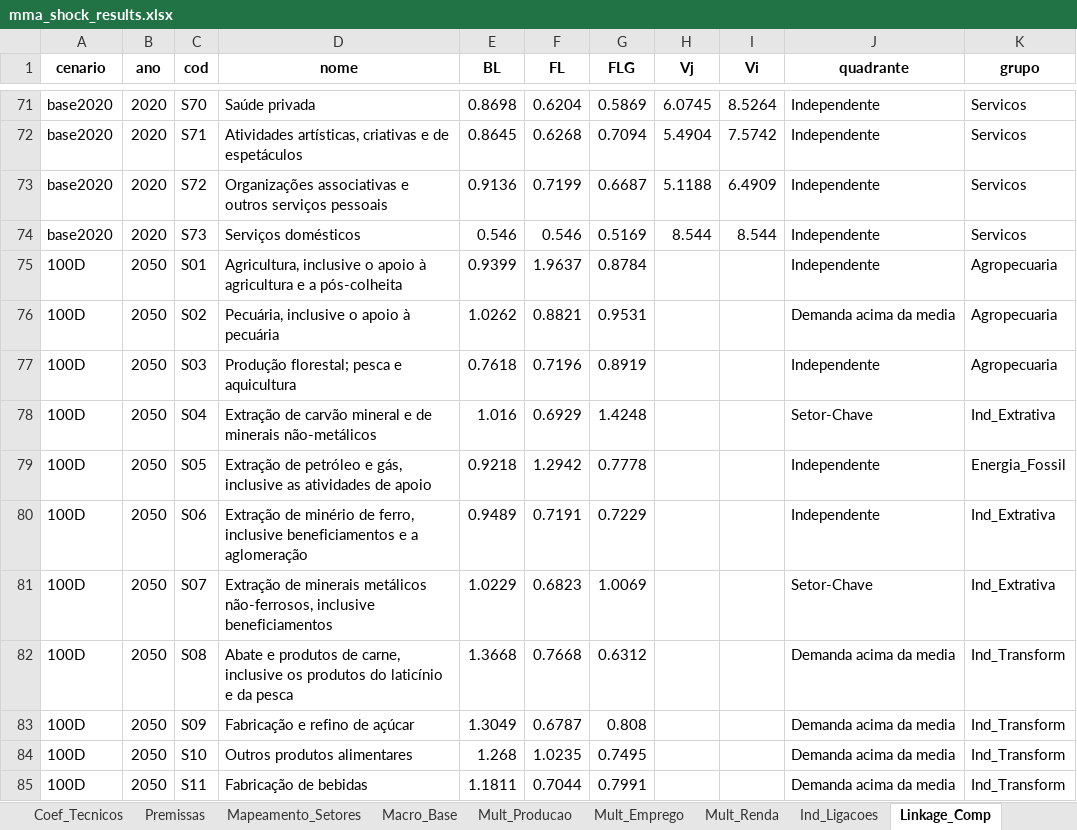
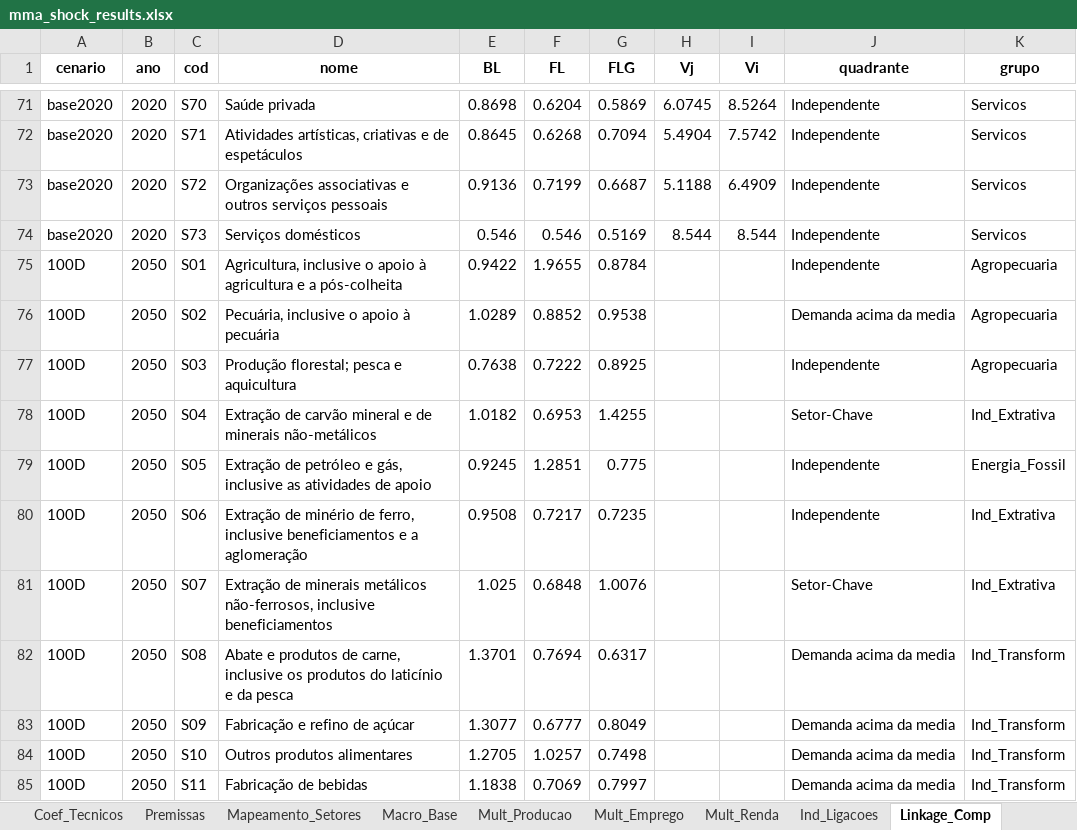
Before and after one commit to cludovique/brazil-climate-macro-model, an Excel workbook: outputs/tables/mma_shock_results.xlsx, sheet Linkage_Comp, drawn as a sheet; only a part is shown, gaps mark what is left out; values as stored, in another font and other column widths than the file's, no borders; the diff covers the shown part only; the diff names each change by its address in the sheet, - before the commit and + after, or states it on an @@ line.

```diff
--- a/outputs/tables/mma_shock_results.xlsx (sheet Linkage_Comp)
+++ b/outputs/tables/mma_shock_results.xlsx (sheet Linkage_Comp)
-E75 (BL): 0.9399
+E75 (BL): 0.9422
-F75 (FL): 1.9637
+F75 (FL): 1.9655
-E76 (BL): 1.0262
+E76 (BL): 1.0289
-F76 (FL): 0.8821
+F76 (FL): 0.8852
-G76 (FLG): 0.9531
+G76 (FLG): 0.9538
-E77 (BL): 0.7618
+E77 (BL): 0.7638
-F77 (FL): 0.7196
+F77 (FL): 0.7222
-G77 (FLG): 0.8919
+G77 (FLG): 0.8925
-E78 (BL): 1.016
+E78 (BL): 1.0182
-F78 (FL): 0.6929
+F78 (FL): 0.6953
-G78 (FLG): 1.4248
+G78 (FLG): 1.4255
-E79 (BL): 0.9218
+E79 (BL): 0.9245
-F79 (FL): 1.2942
+F79 (FL): 1.2851
-G79 (FLG): 0.7778
+G79 (FLG): 0.775
-E80 (BL): 0.9489
+E80 (BL): 0.9508
-F80 (FL): 0.7191
+F80 (FL): 0.7217
-G80 (FLG): 0.7229
+G80 (FLG): 0.7235
-E81 (BL): 1.0229
+E81 (BL): 1.025
-F81 (FL): 0.6823
+F81 (FL): 0.6848
-G81 (FLG): 1.0069
+G81 (FLG): 1.0076
-E82 (BL): 1.3668
+E82 (BL): 1.3701
-F82 (FL): 0.7668
+F82 (FL): 0.7694
-G82 (FLG): 0.6312
+G82 (FLG): 0.6317
-E83 (BL): 1.3049
+E83 (BL): 1.3077
-F83 (FL): 0.6787
+F83 (FL): 0.6777
-G83 (FLG): 0.808
+G83 (FLG): 0.8049
-E84 (BL): 1.268
+E84 (BL): 1.2705
-F84 (FL): 1.0235
+F84 (FL): 1.0257
-G84 (FLG): 0.7495
+G84 (FLG): 0.7498
-E85 (BL): 1.1811
+E85 (BL): 1.1838
-F85 (FL): 0.7044
+F85 (FL): 0.7069
-G85 (FLG): 0.7991
+G85 (FLG): 0.7997
```
Also changed, not shown: 188 edited cells elsewhere in this sheet, sheet Resultados_Completos, sheet Multiplicadores, sheet Resumo, sheet Top15_por_Setor, sheet Tax_Choques, sheet Energia_Impacto, 2 more sheets, 4 other files.
